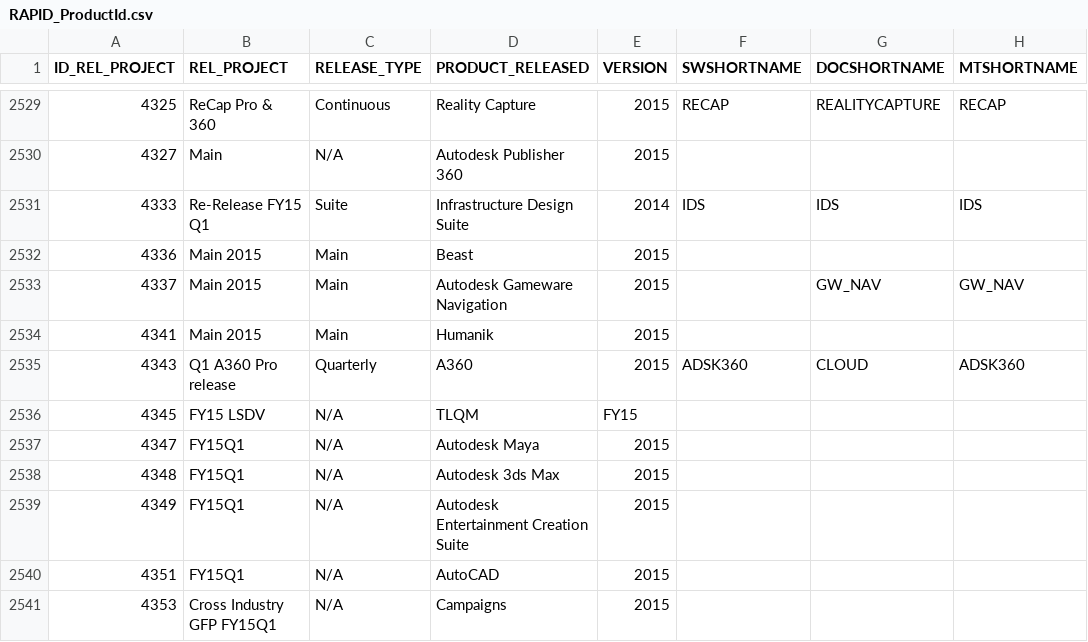
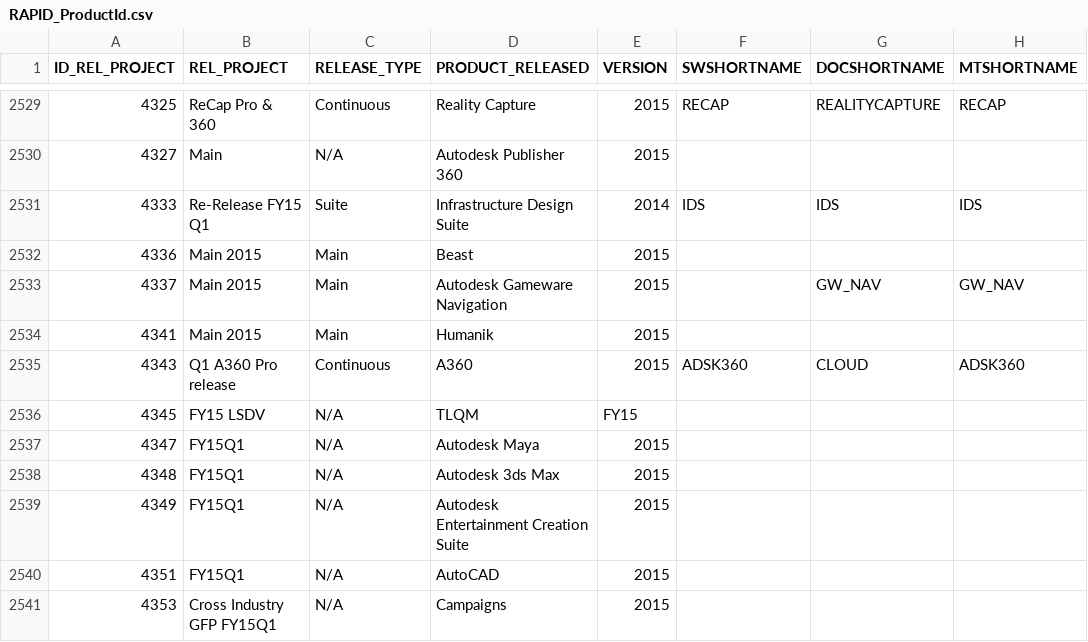
Before and after one commit to svetakrasikova/NeXLT, a CSV file: indexers/RAPID_ProductId.csv, drawn as a sheet; only a part is shown, gaps mark what is left out; the diff covers the shown part only; the diff names each change by its address in the sheet, - before the commit and + after, or states it on an @@ line.

```diff
--- a/indexers/RAPID_ProductId.csv
+++ b/indexers/RAPID_ProductId.csv
-C2535 (RELEASE_TYPE): Quarterly
+C2535 (RELEASE_TYPE): Continuous
```
Also changed, not shown: 5 added rows and 19 edited cells elsewhere in this file.
